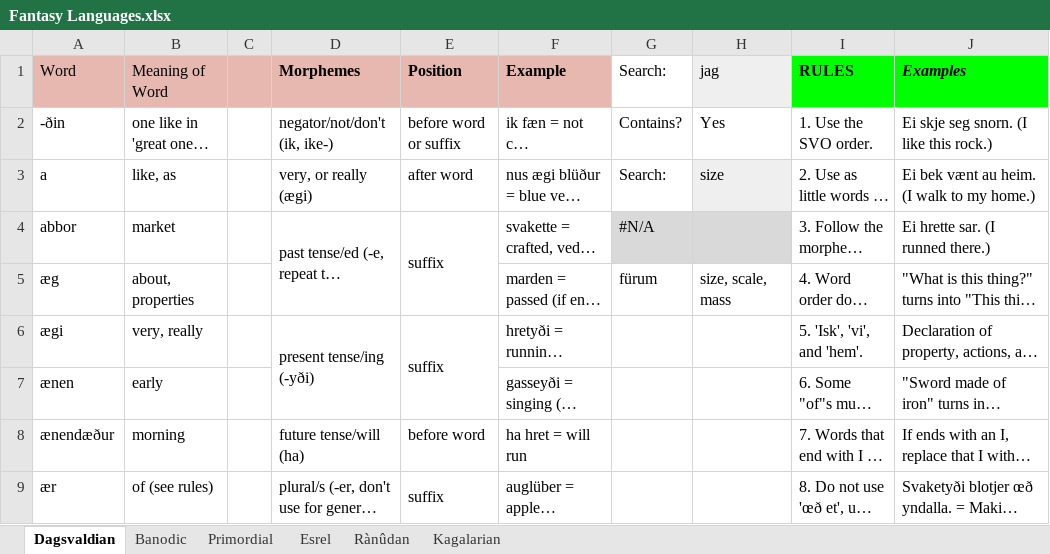
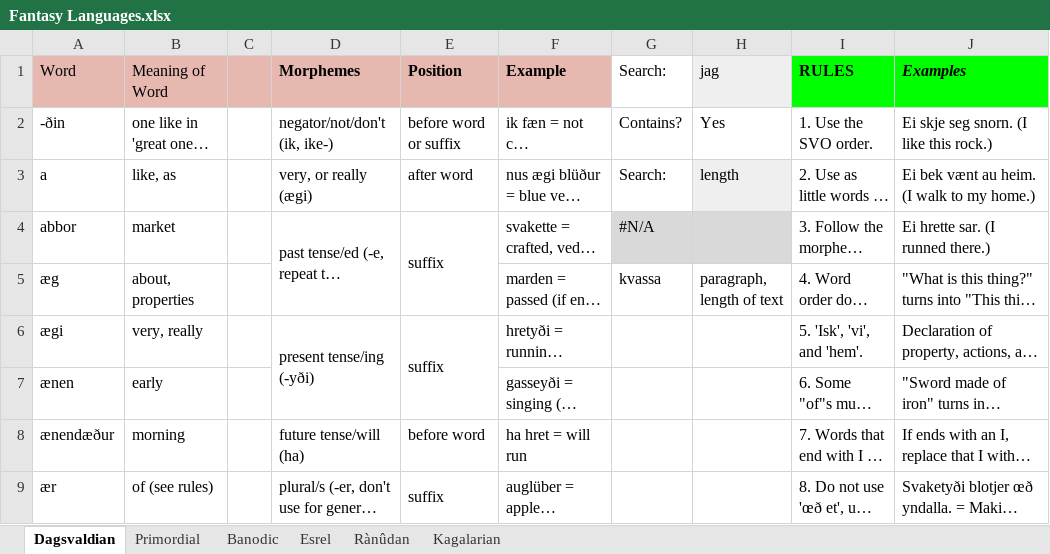
Before and after one commit to Oneo64/Aldpor, an Excel workbook: Conlangs/Fantasy Languages.xlsx, sheet Dagsvaldian, drawn as a sheet; only a part is shown; long unchanged cells end in …; values as stored, in another font and other column widths than the file's, no borders; charts and pictures not drawn; the diff covers the shown part only; the diff names each change by its address in the sheet, - before the commit and + after, or states it on an @@ line.

Commit message:
Update Fantasy Languages.xlsx

```diff
--- a/Conlangs/Fantasy Languages.xlsx (sheet Dagsvaldian)
+++ b/Conlangs/Fantasy Languages.xlsx (sheet Dagsvaldian)
@@ sheet tab order changed: Dagsvaldian | Primordial | Banodic | Esrel | Rànûdan | Kagalarian @@
-H3: size
+H3: length
-G5: fürum
+G5: kvassa
-H5: size, scale, mass
+H5: paragraph, length of text
```
Also changed, not shown: 2 added rows, 1 removed row and 4 edited cells elsewhere in this sheet.
